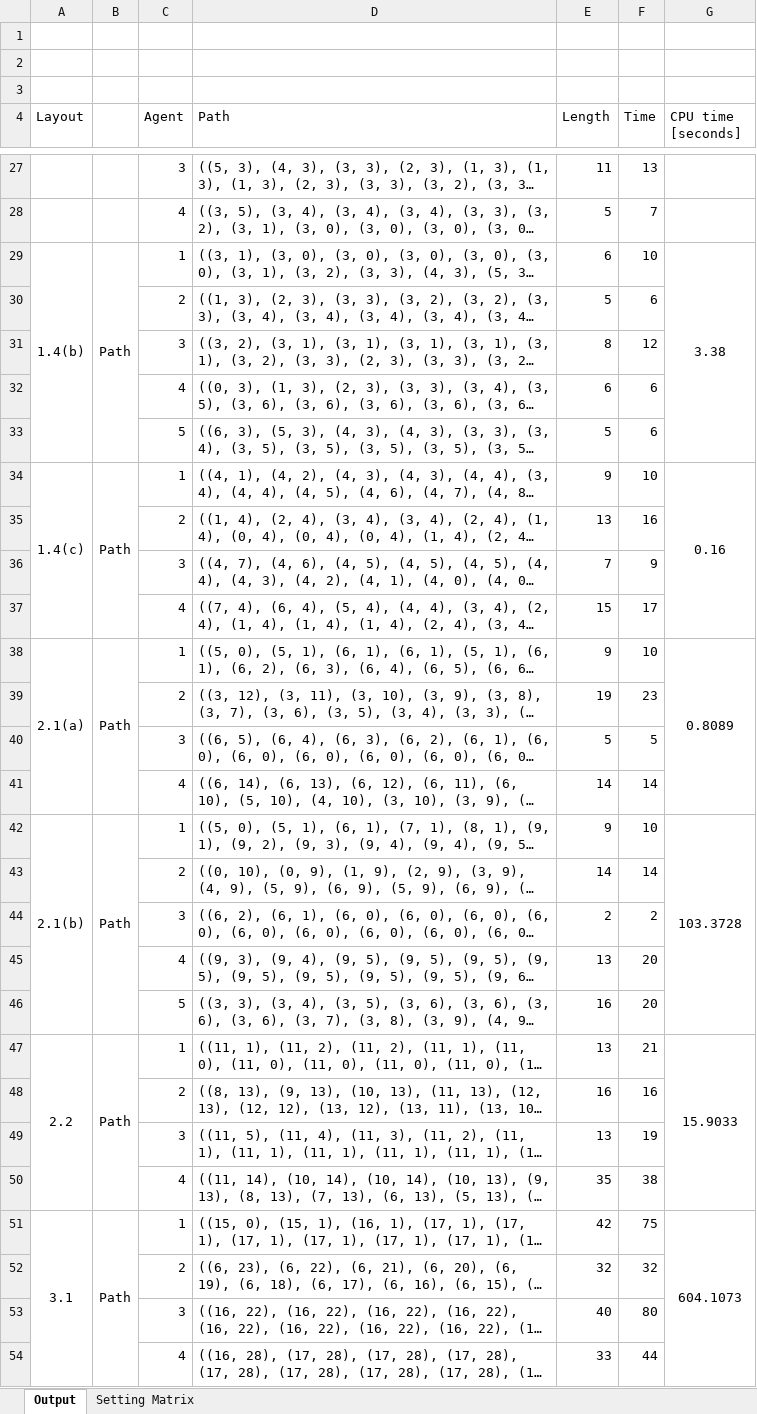
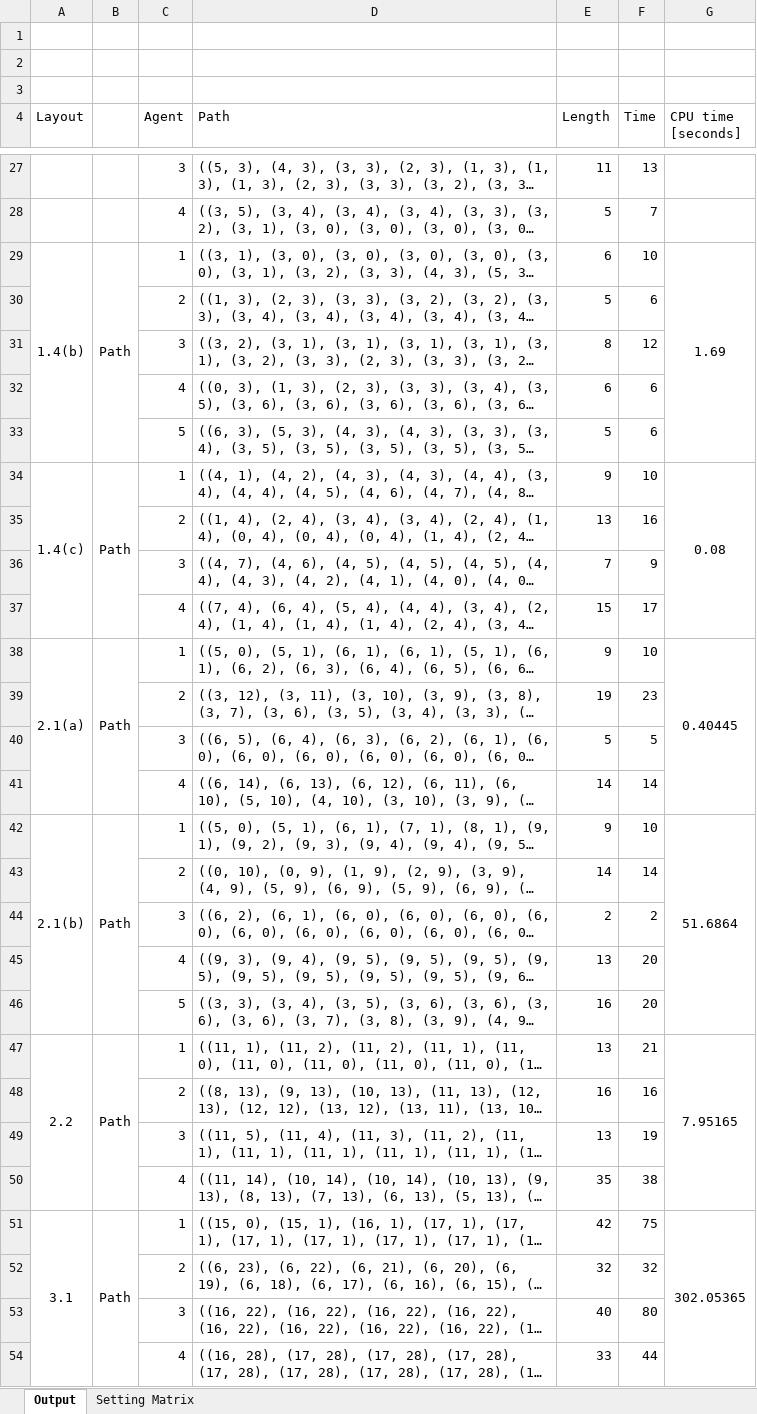
Before and after one commit to Nerozud/dl_reference_models, an Excel workbook: scripts/MM_Thesis.xlsx, sheet Output, drawn as a sheet; only a part is shown, gaps mark what is left out; long unchanged cells end in …; values as stored, in another font and other column widths than the file's, no borders; the diff covers the shown part only; the diff names each change by its address in the sheet, - before the commit and + after, or states it on an @@ line.

```diff
--- a/scripts/MM_Thesis.xlsx (sheet Output)
+++ b/scripts/MM_Thesis.xlsx (sheet Output)
-G29 (CPU time [seconds]): 3.38
+G29 (CPU time [seconds]): 1.69
-G34 (CPU time [seconds]): 0.16
+G34 (CPU time [seconds]): 0.08
-G38 (CPU time [seconds]): 0.8089
+G38 (CPU time [seconds]): 0.40445
-G42 (CPU time [seconds]): 103.3728
+G42 (CPU time [seconds]): 51.6864
-G47 (CPU time [seconds]): 15.9033
+G47 (CPU time [seconds]): 7.95165
-G51 (CPU time [seconds]): 604.1073
+G51 (CPU time [seconds]): 302.05365
```
Also changed, not shown: 11 edited cells elsewhere in this sheet.
